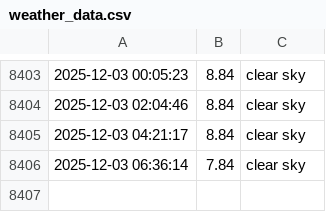
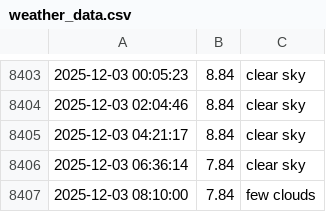
Before and after one commit to lperto/wezer, a CSV file: weather_data.csv, drawn as a sheet; only a part is shown, gaps mark what is left out.

Commit message:
Update weather data and HTML - 2025-12-03 08:10:00

```diff
--- a/weather_data.csv
+++ b/weather_data.csv
@@ -8406 +8406,2 @@
 2025-12-03 06:36:14,7.84,clear sky
+2025-12-03 08:10:00,7.84,few clouds
```
Also changed, not shown: 1 other file.
